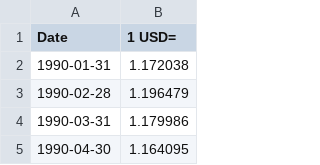
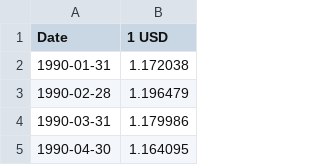
Before and after one commit to LuisErnestoZamb/final_project_ia, a CSV file: FX_RATES_MONTHLY_CSV.csv, drawn as a sheet; only a part is shown.

Commit message:
Loading data locally.

```diff
--- a/FX_RATES_MONTHLY_CSV.csv
+++ b/FX_RATES_MONTHLY_CSV.csv
@@ -1,2 +1,2 @@
-Date,1 USD=
+Date,1 USD
 1990-01-31,1.172038
```
Also changed, not shown: 1 other file.
